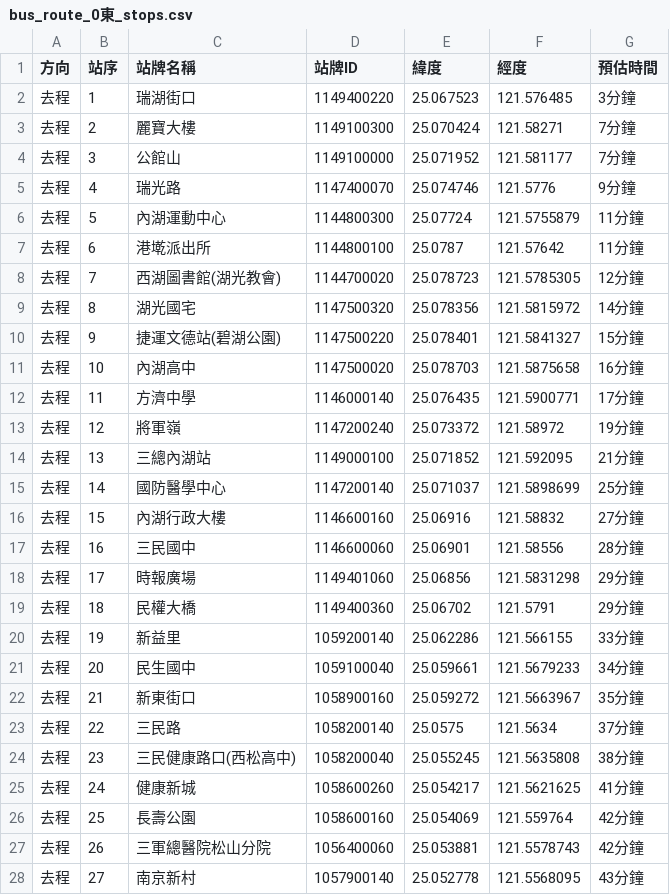
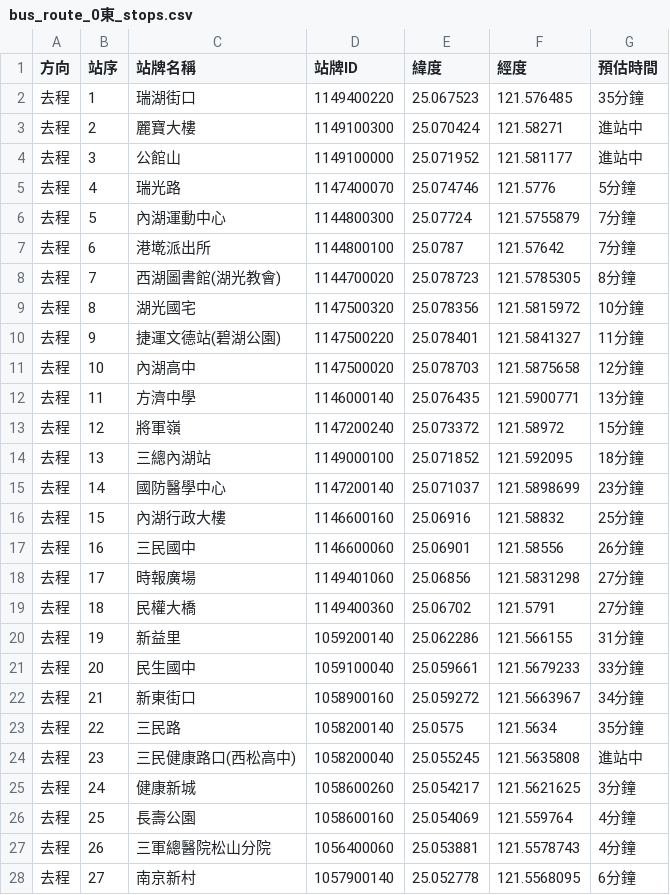
Before and after one commit to agostino920811/cycu__oop_1132_11022322, a CSV file: bus_route_0東_stops.csv, drawn as a sheet; only a part is shown; the diff covers the shown part only.

```diff
--- a/bus_route_0東_stops.csv
+++ b/bus_route_0東_stops.csv
@@ -1,28 +1,28 @@
 方向,站序,站牌名稱,站牌ID,緯度,經度,預估時間
-去程,1,瑞湖街口,1149400220,25.067523,121.576485,3分鐘
-去程,2,麗寶大樓,1149100300,25.070424,121.58271,7分鐘
-去程,3,公館山,1149100000,25.071952,121.581177,7分鐘
-去程,4,瑞光路,1147400070,25.074746,121.5776,9分鐘
-去程,5,內湖運動中心,1144800300,25.07724,121.5755879,11分鐘
-去程,6,港墘派出所,1144800100,25.0787,121.57642,11分鐘
-去程,7,西湖圖書館(湖光教會),1144700020,25.078723,121.5785305,12分鐘
-去程,8,湖光國宅,1147500320,25.078356,121.5815972,14分鐘
-去程,9,捷運文德站(碧湖公園),1147500220,25.078401,121.5841327,15分鐘
-去程,10,內湖高中,1147500020,25.078703,121.5875658,16分鐘
-去程,11,方濟中學,1146000140,25.076435,121.5900771,17分鐘
-去程,12,將軍嶺,1147200240,25.073372,121.58972,19分鐘
-去程,13,三總內湖站,1149000100,25.071852,121.592095,21分鐘
-去程,14,國防醫學中心,1147200140,25.071037,121.5898699,25分鐘
-去程,15,內湖行政大樓,1146600160,25.06916,121.58832,27分鐘
-去程,16,三民國中,1146600060,25.06901,121.58556,28分鐘
-去程,17,時報廣場,1149401060,25.06856,121.5831298,29分鐘
-去程,18,民權大橋,1149400360,25.06702,121.5791,29分鐘
-去程,19,新益里,1059200140,25.062286,121.566155,33分鐘
-去程,20,民生國中,1059100040,25.059661,121.5679233,34分鐘
-去程,21,新東街口,1058900160,25.059272,121.5663967,35分鐘
-去程,22,三民路,1058200140,25.0575,121.5634,37分鐘
-去程,23,三民健康路口(西松高中),1058200040,25.055245,121.5635808,38分鐘
-去程,24,健康新城,1058600260,25.054217,121.5621625,41分鐘
-去程,25,長壽公園,1058600160,25.054069,121.559764,42分鐘
-去程,26,三軍總醫院松山分院,1056400060,25.053881,121.5578743,42分鐘
-去程,27,南京新村,1057900140,25.052778,121.5568095,43分鐘
+去程,1,瑞湖街口,1149400220,25.067523,121.576485,35分鐘
+去程,2,麗寶大樓,1149100300,25.070424,121.58271,進站中
+去程,3,公館山,1149100000,25.071952,121.581177,進站中
+去程,4,瑞光路,1147400070,25.074746,121.5776,5分鐘
+去程,5,內湖運動中心,1144800300,25.07724,121.5755879,7分鐘
+去程,6,港墘派出所,1144800100,25.0787,121.57642,7分鐘
+去程,7,西湖圖書館(湖光教會),1144700020,25.078723,121.5785305,8分鐘
+去程,8,湖光國宅,1147500320,25.078356,121.5815972,10分鐘
+去程,9,捷運文德站(碧湖公園),1147500220,25.078401,121.5841327,11分鐘
+去程,10,內湖高中,1147500020,25.078703,121.5875658,12分鐘
+去程,11,方濟中學,1146000140,25.076435,121.5900771,13分鐘
+去程,12,將軍嶺,1147200240,25.073372,121.58972,15分鐘
+去程,13,三總內湖站,1149000100,25.071852,121.592095,18分鐘
+去程,14,國防醫學中心,1147200140,25.071037,121.5898699,23分鐘
+去程,15,內湖行政大樓,1146600160,25.06916,121.58832,25分鐘
+去程,16,三民國中,1146600060,25.06901,121.58556,26分鐘
+去程,17,時報廣場,1149401060,25.06856,121.5831298,27分鐘
+去程,18,民權大橋,1149400360,25.06702,121.5791,27分鐘
+去程,19,新益里,1059200140,25.062286,121.566155,31分鐘
+去程,20,民生國中,1059100040,25.059661,121.5679233,33分鐘
+去程,21,新東街口,1058900160,25.059272,121.5663967,34分鐘
+去程,22,三民路,1058200140,25.0575,121.5634,35分鐘
+去程,23,三民健康路口(西松高中),1058200040,25.055245,121.5635808,進站中
+去程,24,健康新城,1058600260,25.054217,121.5621625,3分鐘
+去程,25,長壽公園,1058600160,25.054069,121.559764,4分鐘
+去程,26,三軍總醫院松山分院,1056400060,25.053881,121.5578743,4分鐘
+去程,27,南京新村,1057900140,25.052778,121.5568095,6分鐘
```
Also changed, not shown: 66 edited cells elsewhere in this file, 2 other files.
